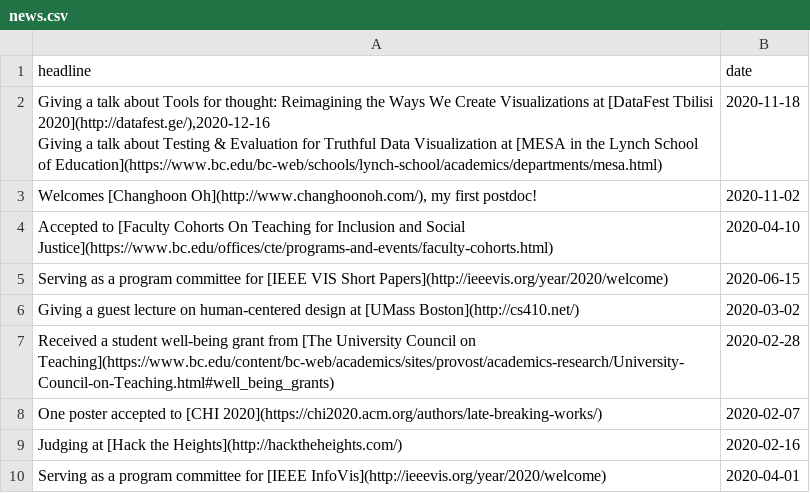
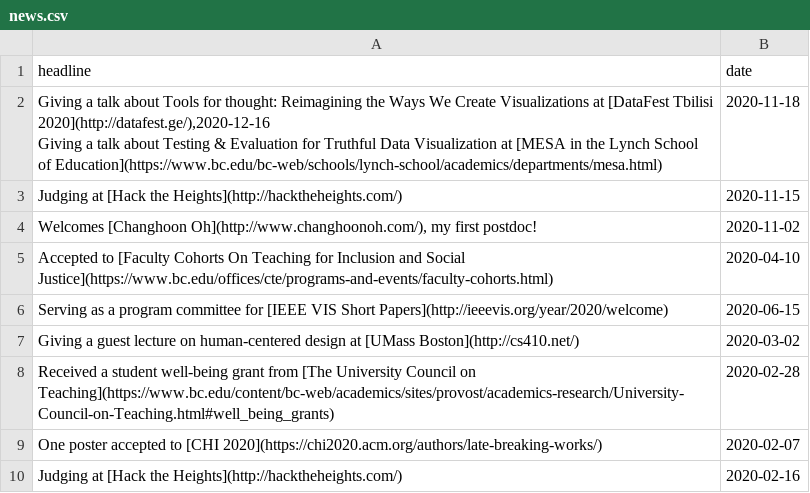
Before and after one commit to namwkim/namwkim.github.io, a CSV file: assets/files/news.csv, drawn as a sheet; only a part is shown; the shorter side is filled out with more unchanged rows; the diff names each change by its address in the sheet, - before the commit and + after, or states it on an @@ line.

Commit message:
Update news.csv

```diff
--- a/assets/files/news.csv
+++ b/assets/files/news.csv
+row 3: Judging at [Hack the Heights](http://hacktheheights.com/) | 2020-11-15
```
